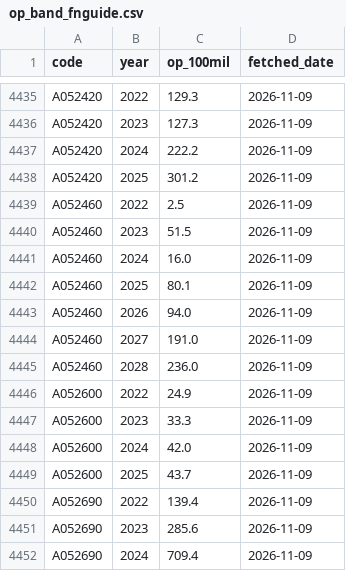
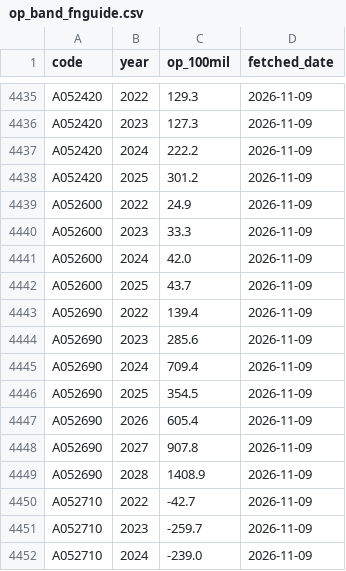
Before and after one commit to joonhakkim/liquidity-dashboard, a CSV file: data/op_band_fnguide.csv, drawn as a sheet; only a part is shown, gaps mark what is left out; the shorter side is filled out with more unchanged rows.

```diff
--- a/data/op_band_fnguide.csv
+++ b/data/op_band_fnguide.csv
@@ -4438,9 +4438,2 @@ A052420,2024,222.2,2026-11-09
 A052420,2025,301.2,2026-11-09
-A052460,2022,2.5,2026-11-09
-A052460,2023,51.5,2026-11-09
-A052460,2024,16.0,2026-11-09
-A052460,2025,80.1,2026-11-09
-A052460,2026,94.0,2026-11-09
-A052460,2027,191.0,2026-11-09
-A052460,2028,236.0,2026-11-09
 A052600,2022,24.9,2026-11-09
```
Also changed, not shown: 6 other files.
